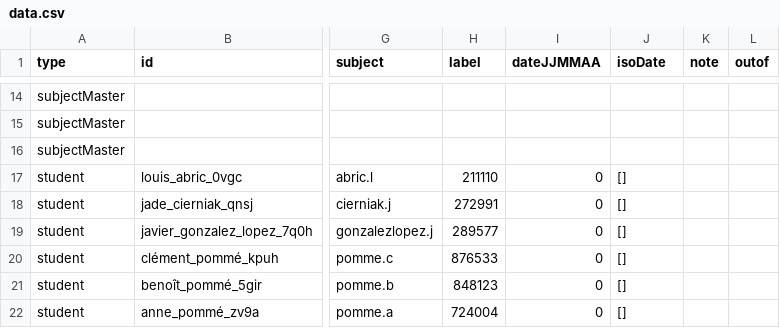
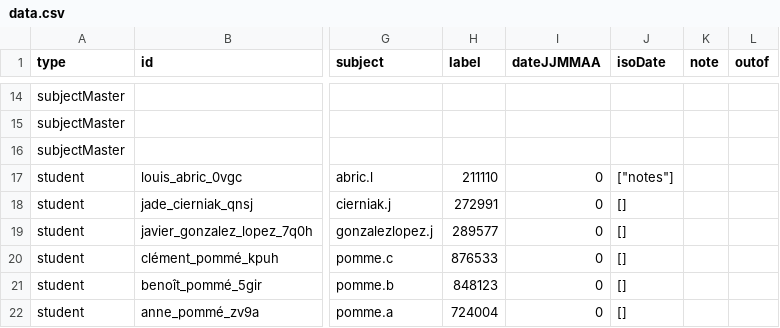
Before and after one commit to martinpomme/carnet-donnees, a CSV file: data.csv, drawn as a sheet; only a part is shown, gaps mark what is left out; the diff names each change by its address in the sheet, - before the commit and + after, or states it on an @@ line.

Commit message:
Update data from Carnet de notes

```diff
--- a/data.csv
+++ b/data.csv
-J17 (isoDate): []
+J17 (isoDate): ["notes"]
```
